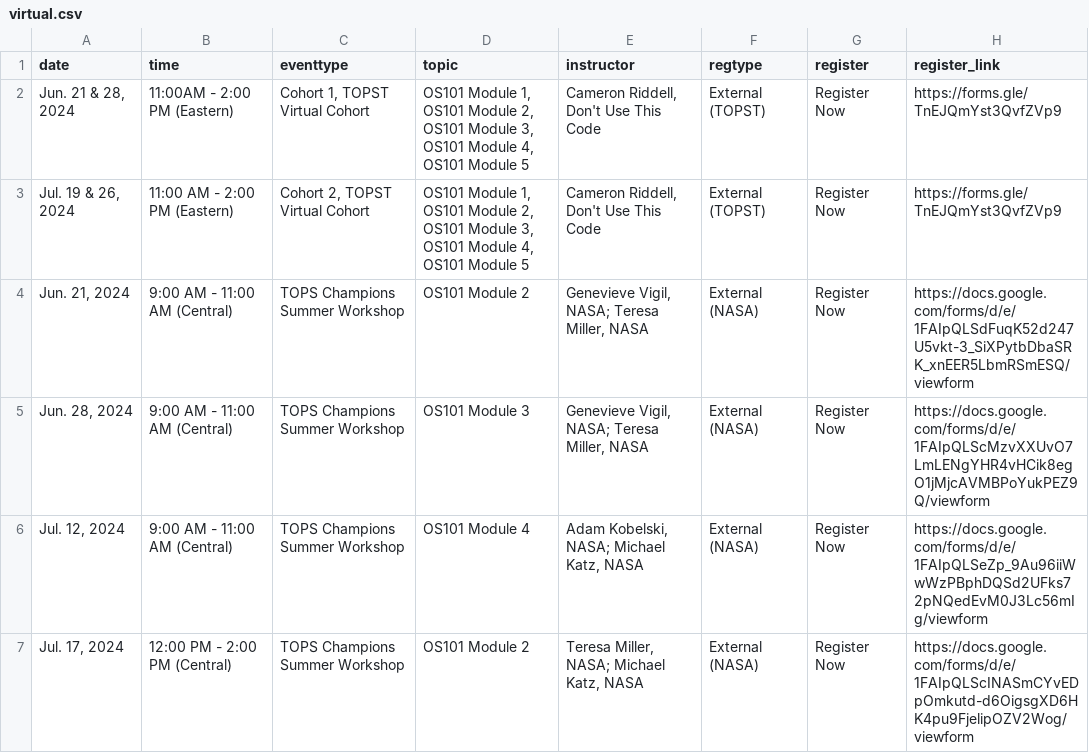
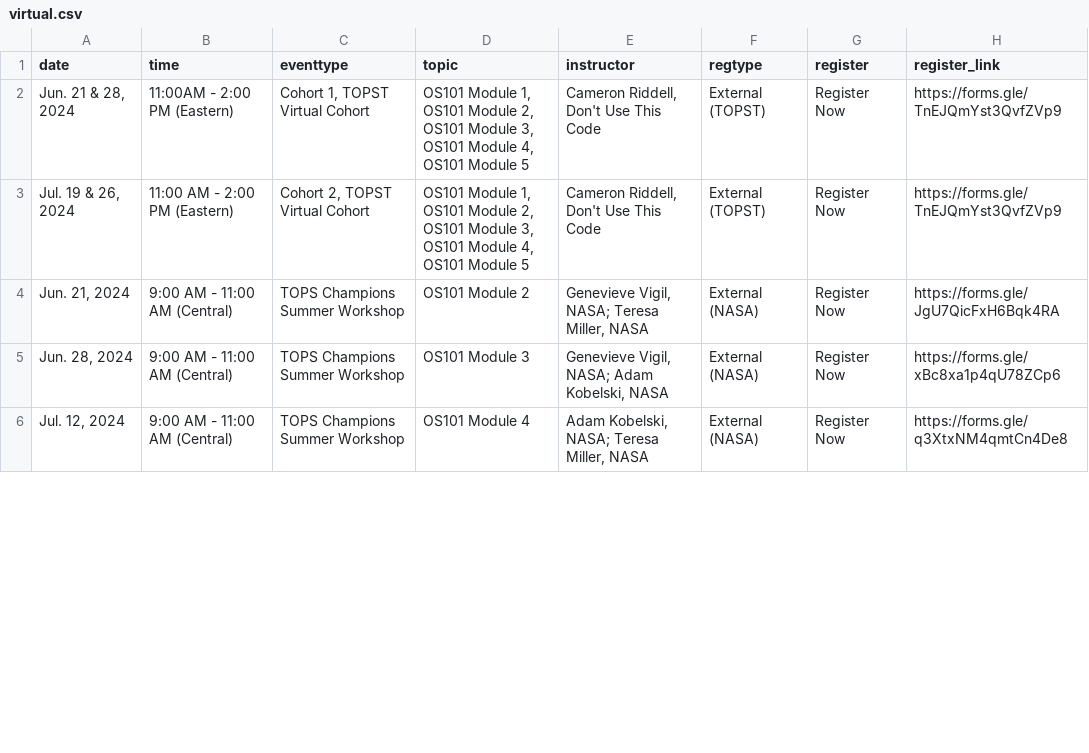
Before and after one commit to nasa/Transform-to-Open-Science, a CSV file: _data/virtual.csv, drawn as a sheet; only a part is shown; the diff covers the shown part only.

Commit message:
Update MSFC champion workshops

```diff
--- a/_data/virtual.csv
+++ b/_data/virtual.csv
@@ -3,5 +3,4 @@ date,time,eventtype,topic,instructor,regtype,register,register_link
 "Jul. 19 & 26, 2024",11:00 AM - 2:00 PM (Eastern),"Cohort 2, TOPST Virtual Cohort","OS101 Module 1, OS101 Module 2, OS101 Module 3, OS101 Module 4, OS101 Module 5","Cameron Riddell, Don't Use This Code",External (TOPST),Register Now,https://forms.gle/TnEJQmYst3QvfZVp9
-"Jun. 21, 2024",9:00 AM - 11:00 AM (Central),TOPS Champions Summer Workshop,OS101 Module 2,"Genevieve Vigil, NASA; Teresa Miller, NASA",External (NASA),Register Now,https://docs.google.com/forms/d/e/1FAIpQLSdFuqK52d247U5vkt-3_SiXPytbDbaSRK_xnEER5LbmRSmESQ/viewform
-"Jun. 28, 2024",9:00 AM - 11:00 AM (Central),TOPS Champions Summer Workshop,OS101 Module 3,"Genevieve Vigil, NASA; Teresa Miller, NASA",External (NASA),Register Now,https://docs.google.com/forms/d/e/1FAIpQLScMzvXXUvO7LmLENgYHR4vHCik8egO1jMjcAVMBPoYukPEZ9Q/viewform
-"Jul. 12, 2024",9:00 AM - 11:00 AM (Central),TOPS Champions Summer Workshop,OS101 Module 4,"Adam Kobelski, NASA; Michael Katz, NASA",External (NASA),Register Now,https://docs.google.com/forms/d/e/1FAIpQLSeZp_9Au96iiWwWzPBphDQSd2UFks72pNQedEvM0J3Lc56mIg/viewform
-"Jul. 17, 2024",12:00 PM - 2:00 PM (Central),TOPS Champions Summer Workshop,OS101 Module 2,"Teresa Miller, NASA; Michael Katz, NASA",External (NASA),Register Now,https://docs.google.com/forms/d/e/1FAIpQLScINASmCYvEDpOmkutd-d6OigsgXD6HK4pu9FjelipOZV2Wog/viewform
+"Jun. 21, 2024",9:00 AM - 11:00 AM (Central),TOPS Champions Summer Workshop,OS101 Module 2,"Genevieve Vigil, NASA; Teresa Miller, NASA",External (NASA),Register Now, https://forms.gle/JgU7QicFxH6Bqk4RA
+"Jun. 28, 2024",9:00 AM - 11:00 AM (Central),TOPS Champions Summer Workshop,OS101 Module 3,"Genevieve Vigil, NASA; Adam Kobelski, NASA",External (NASA),Register Now,https://forms.gle/xBc8xa1p4qU78ZCp6
+"Jul. 12, 2024",9:00 AM - 11:00 AM (Central),TOPS Champions Summer Workshop,OS101 Module 4,"Adam Kobelski, NASA; Teresa Miller, NASA",External (NASA),Register Now,https://forms.gle/q3XtxNM4qmtCn4De8
```
Also changed, not shown: 3 removed rows and 1 edited cell elsewhere in this file, _data/inperson.csv, 1 other file.
